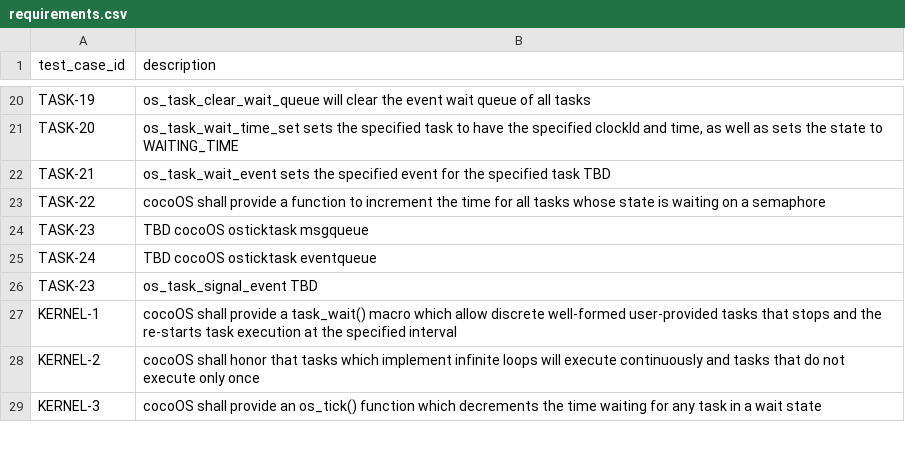
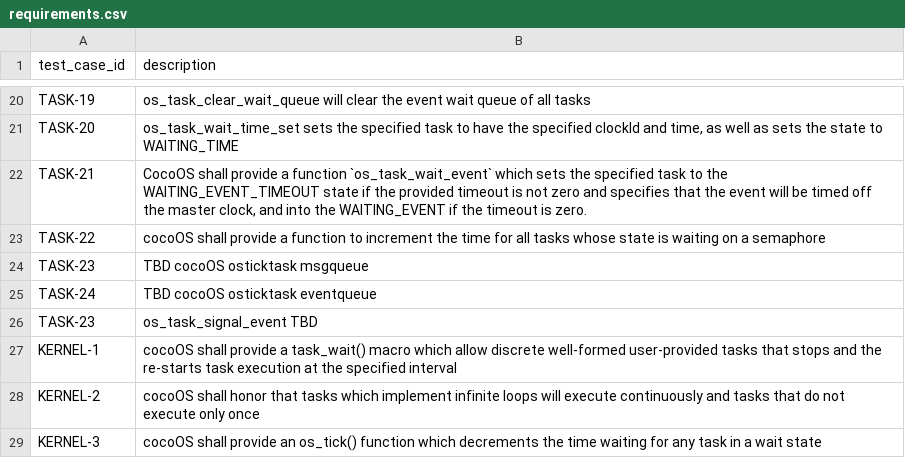
Before and after one commit to MitchellThompkins/cocoOS, a CSV file: documents/requirements.csv, drawn as a sheet; only a part is shown, gaps mark what is left out.

Commit message:
okay, understanding this function

```diff
--- a/documents/requirements.csv
+++ b/documents/requirements.csv
@@ -21,3 +21,3 @@ TASK-19,os_task_clear_wait_queue will clear the event wait queue of all tasks
 TASK-20,"os_task_wait_time_set sets the specified task to have the specified clockId and time, as well as sets the state to WAITING_TIME"
-TASK-21,os_task_wait_event sets the specified event for the specified task TBD
+TASK-21,"CocoOS shall provide a function `os_task_wait_event` which sets the specified task to the WAITING_EVENT_TIMEOUT state if the provided timeout is not zero and specifies that the event will be timed off the master clock, and into the WAITING_EVENT if the timeout is zero."
 TASK-22,cocoOS shall provide a function to increment the time for all tasks whose state is waiting on a semaphore
```
Also changed, not shown: 2 other files.
